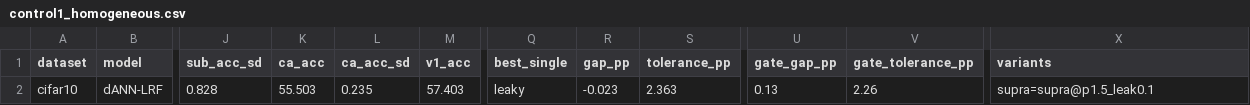
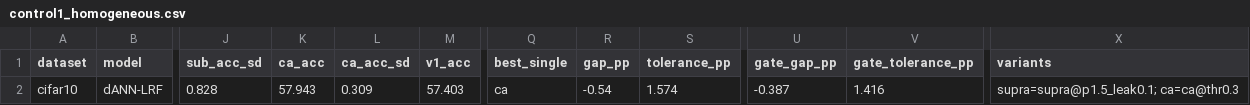
Before and after one commit to HillaryKchao/NEU231_Final_Project, a CSV file: figures/cifar10/control1_homogeneous.csv, drawn as a sheet; only a part is shown, gaps mark what is left out; the diff names each change by its address in the sheet, - before the commit and + after, or states it on an @@ line.

```diff
--- a/figures/cifar10/control1_homogeneous.csv
+++ b/figures/cifar10/control1_homogeneous.csv
-K2 (ca_acc): 55.503
+K2 (ca_acc): 57.943
-L2 (ca_acc_sd): 0.235
+L2 (ca_acc_sd): 0.309
-Q2 (best_single): leaky
+Q2 (best_single): ca
-R2 (gap_pp): -0.023
+R2 (gap_pp): -0.54
-S2 (tolerance_pp): 2.363
+S2 (tolerance_pp): 1.574
-U2 (gate_gap_pp): 0.13
+U2 (gate_gap_pp): -0.387
-V2 (gate_tolerance_pp): 2.26
+V2 (gate_tolerance_pp): 1.416
-X2 (variants): supra=supra@p1.5_leak0.1
+X2 (variants): supra=supra@p1.5_leak0.1; ca=ca@thr0.3
```
Also changed, not shown: figures/cifar10/constants_sweep.csv, figures/cifar10/ratio_sweep.csv, 14 other files.
